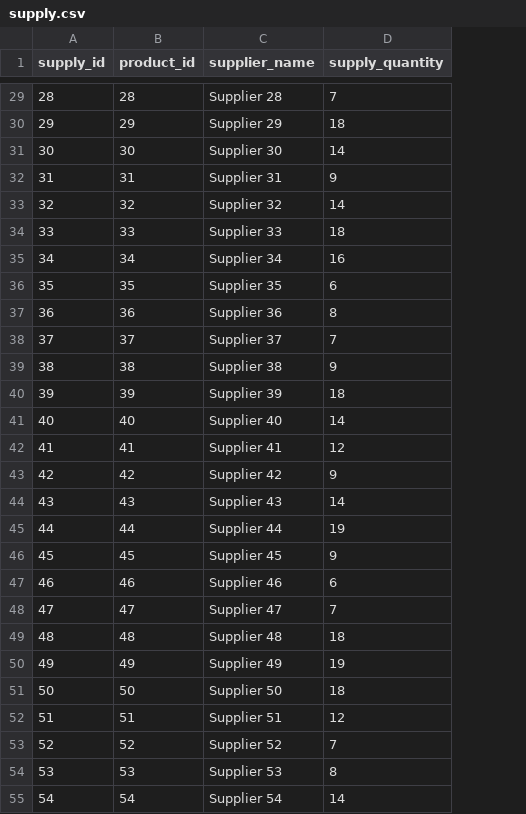
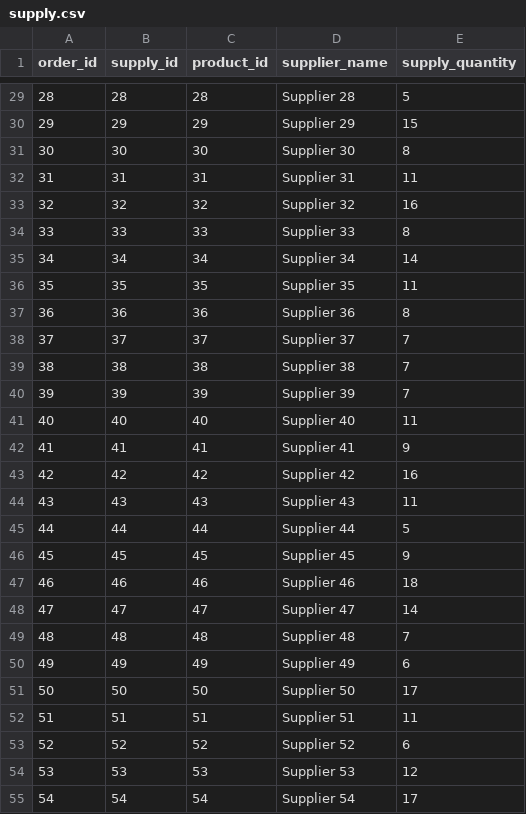
Before and after one commit to destiratnakomala/rename-django, a CSV file: backend/core/static/uploads/supply.csv, drawn as a sheet; only a part is shown, gaps mark what is left out; addresses are those after the commit; the diff covers the shown part only; the diff names each change by its address in the sheet, - before the commit and + after, or states it on an @@ line.

```diff
--- a/backend/core/static/uploads/supply.csv
+++ b/backend/core/static/uploads/supply.csv
+column A (order_id), rows 29-55: 28 | 29 | 30 | 31 | 32 | 33 | 34 | 35 | 36 | 37 | 38 | 39 | 40 | 41 | 42 | 43 | 44 | 45 | 46 | 47 | 48 | 49 | 50 | 51 | 52 | 53 | 54
-E29 (supply_quantity): 7
+E29 (supply_quantity): 5
-E30 (supply_quantity): 18
+E30 (supply_quantity): 15
-E31 (supply_quantity): 14
+E31 (supply_quantity): 8
-E32 (supply_quantity): 9
+E32 (supply_quantity): 11
-E33 (supply_quantity): 14
+E33 (supply_quantity): 16
-E34 (supply_quantity): 18
+E34 (supply_quantity): 8
-E35 (supply_quantity): 16
+E35 (supply_quantity): 14
-E36 (supply_quantity): 6
+E36 (supply_quantity): 11
-E39 (supply_quantity): 9
+E39 (supply_quantity): 7
-E40 (supply_quantity): 18
+E40 (supply_quantity): 7
-E41 (supply_quantity): 14
+E41 (supply_quantity): 11
-E42 (supply_quantity): 12
+E42 (supply_quantity): 9
-E43 (supply_quantity): 9
+E43 (supply_quantity): 16
-E44 (supply_quantity): 14
+E44 (supply_quantity): 11
-E45 (supply_quantity): 19
+E45 (supply_quantity): 5
-E47 (supply_quantity): 6
+E47 (supply_quantity): 18
-E48 (supply_quantity): 7
+E48 (supply_quantity): 14
-E49 (supply_quantity): 18
+E49 (supply_quantity): 7
-E50 (supply_quantity): 19
+E50 (supply_quantity): 6
-E51 (supply_quantity): 18
+E51 (supply_quantity): 17
-E52 (supply_quantity): 12
+E52 (supply_quantity): 11
-E53 (supply_quantity): 7
+E53 (supply_quantity): 6
-E54 (supply_quantity): 8
+E54 (supply_quantity): 12
-E55 (supply_quantity): 14
+E55 (supply_quantity): 17
```
Also changed, not shown: 65 edited cells elsewhere in this file, backend/core/data/customers.csv, backend/core/data/inventory.csv, 21 other files.
